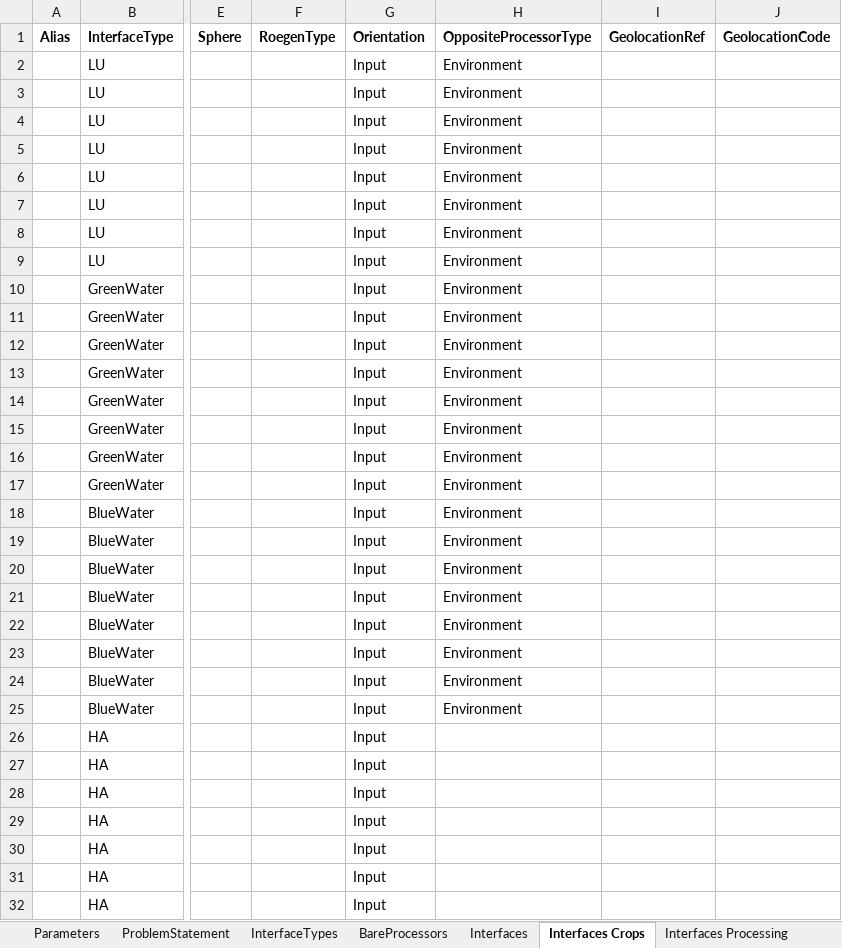
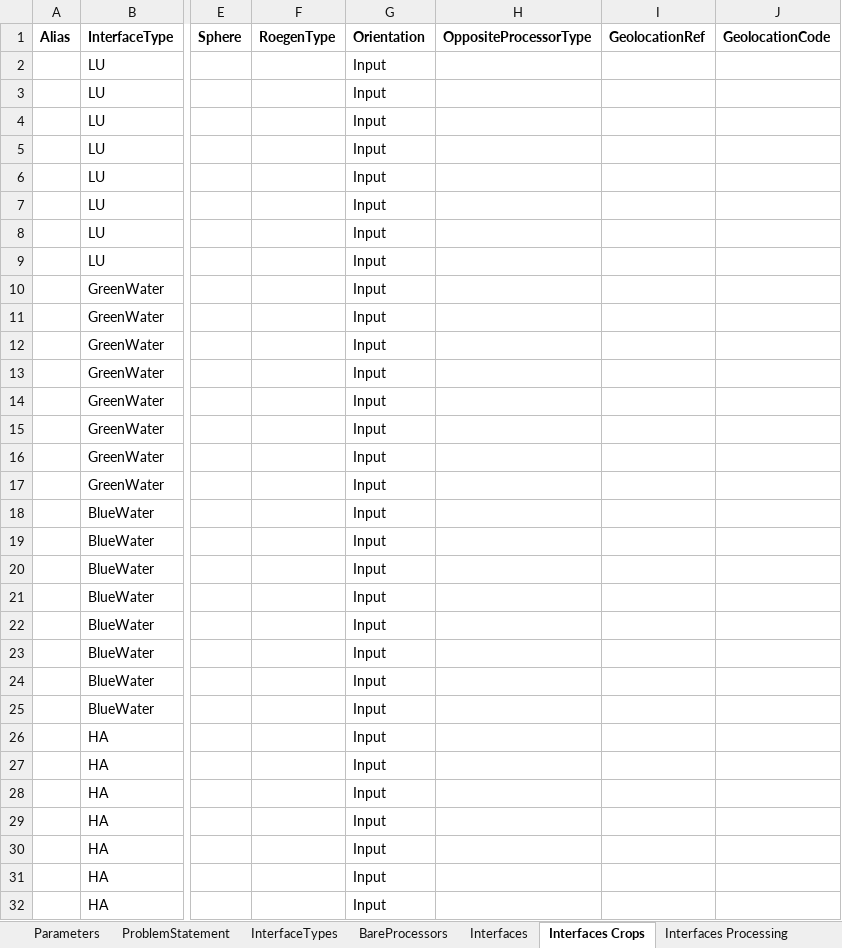
Before and after one commit to MAGIC-nexus/nis-backend, an Excel workbook: backend_tests/z_input_files/v2/15_graph_solver_example.xlsx, sheet Interfaces Crops, drawn as a sheet; only a part is shown, gaps mark what is left out; values as stored, in another font and other column widths than the file's, no borders; the diff names each change by its address in the sheet, - before the commit and + after, or states it on an @@ line.

```diff
--- a/backend_tests/z_input_files/v2/15_graph_solver_example.xlsx (sheet Interfaces Crops)
+++ b/backend_tests/z_input_files/v2/15_graph_solver_example.xlsx (sheet Interfaces Crops)
-H2:H25 (OppositeProcessorType): Environment
+H2:H25 (OppositeProcessorType): (empty)
```
Also changed, not shown: sheet Interfaces Processing, 5 other files.
